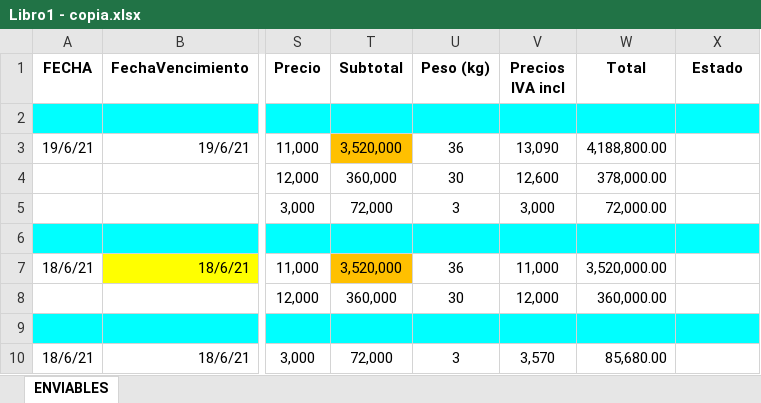
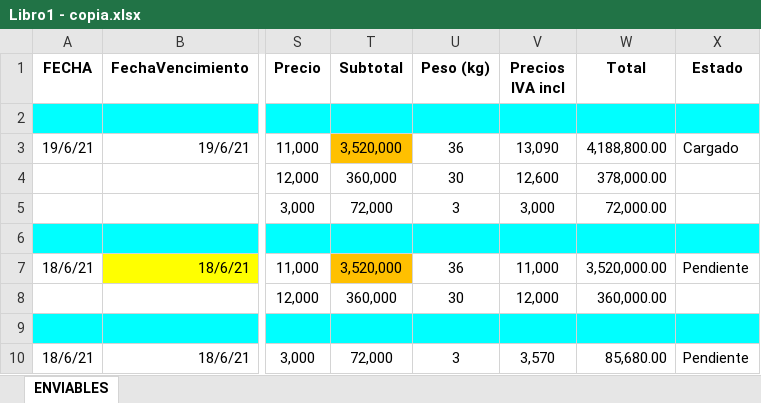
Before and after one commit to bryanMontoya/alegraApp, an Excel workbook: Libro1 - copia.xlsx, sheet ENVIABLES, drawn as a sheet; only a part is shown, gaps mark what is left out; values as stored, in another font and other column widths than the file's, no borders; the diff names each change by its address in the sheet, - before the commit and + after, or states it on an @@ line.

Commit message:
Leer Pendientes, convención snake_case.

```diff
--- a/Libro1 - copia.xlsx (sheet ENVIABLES)
+++ b/Libro1 - copia.xlsx (sheet ENVIABLES)
-X3 (Estado): (empty)
+X3 (Estado): Cargado
-X7 (Estado): (empty)
+X7 (Estado): Pendiente
-X10 (Estado): (empty)
+X10 (Estado): Pendiente
```
Also changed, not shown: 8 other files.
